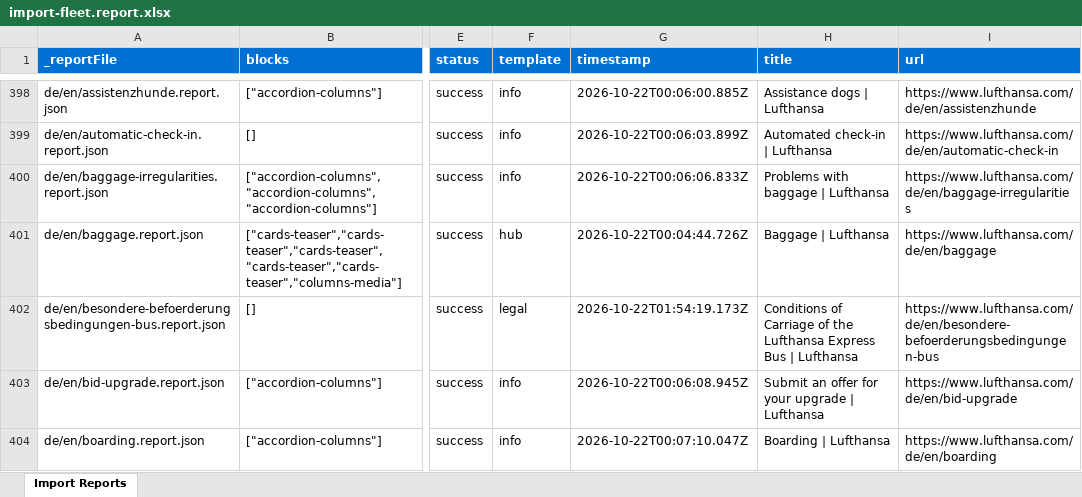
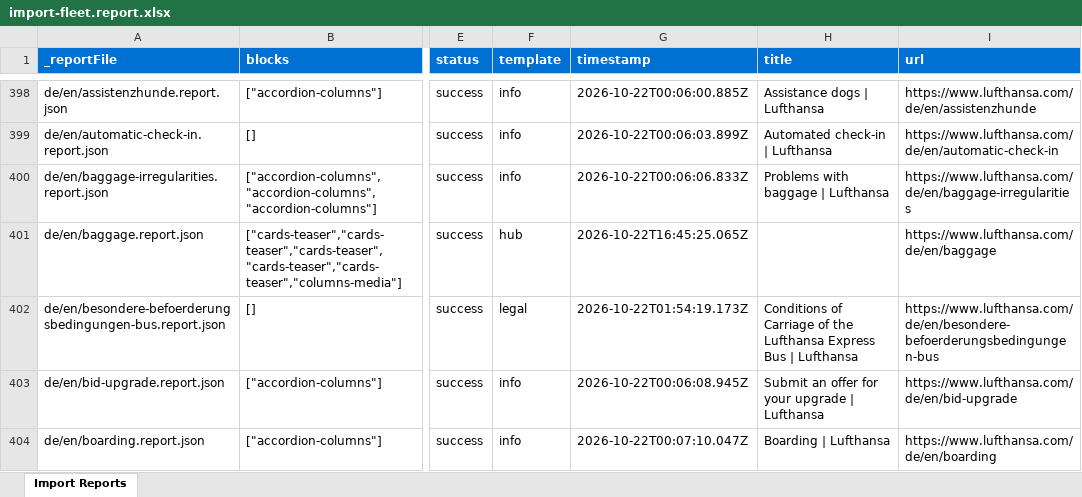
Before and after one commit to moved-permanently/lh-com, an Excel workbook: tools/importer/reports/import-fleet.report.xlsx, sheet Import Reports, drawn as a sheet; only a part is shown, gaps mark what is left out; values as stored, in another font and other column widths than the file's, no borders; the diff covers the shown part only; the diff names each change by its address in the sheet, - before the commit and + after, or states it on an @@ line.

```diff
--- a/tools/importer/reports/import-fleet.report.xlsx (sheet Import Reports)
+++ b/tools/importer/reports/import-fleet.report.xlsx (sheet Import Reports)
-G401 (timestamp): 2026-10-22T00:04:44.726Z
+G401 (timestamp): 2026-10-22T16:45:25.065Z
-H401 (title): Baggage | Lufthansa
+H401 (title): (empty)
```
Also changed, not shown: 32 edited cells elsewhere in this sheet, tools/importer/reports/import-app-entry.report.xlsx, tools/importer/reports/import-campaign.report.xlsx, 43 other files.
